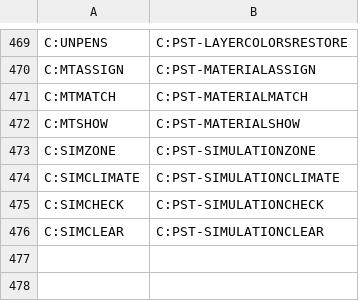
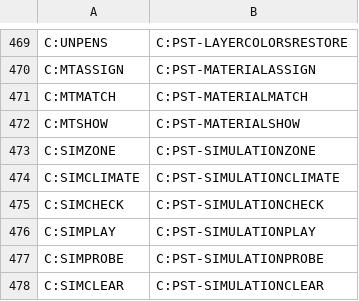
Before and after one commit to samagior/DynALisp.bundle, a CSV file: Contents/Resources/Aliases.csv, drawn as a sheet; only a part is shown, gaps mark what is left out; the diff names each change by its address in the sheet, - before the commit and + after, or states it on an @@ line.

```diff
--- a/Contents/Resources/Aliases.csv
+++ b/Contents/Resources/Aliases.csv
+row 476: C:SIMPLAY | C:PST-SIMULATIONPLAY
+row 477: C:SIMPROBE | C:PST-SIMULATIONPROBE
```
Also changed, not shown: Contents/Resources/StartupSuite.csv, Installer/Ribbon/Ribbon.fr.csv, 11 other files.
